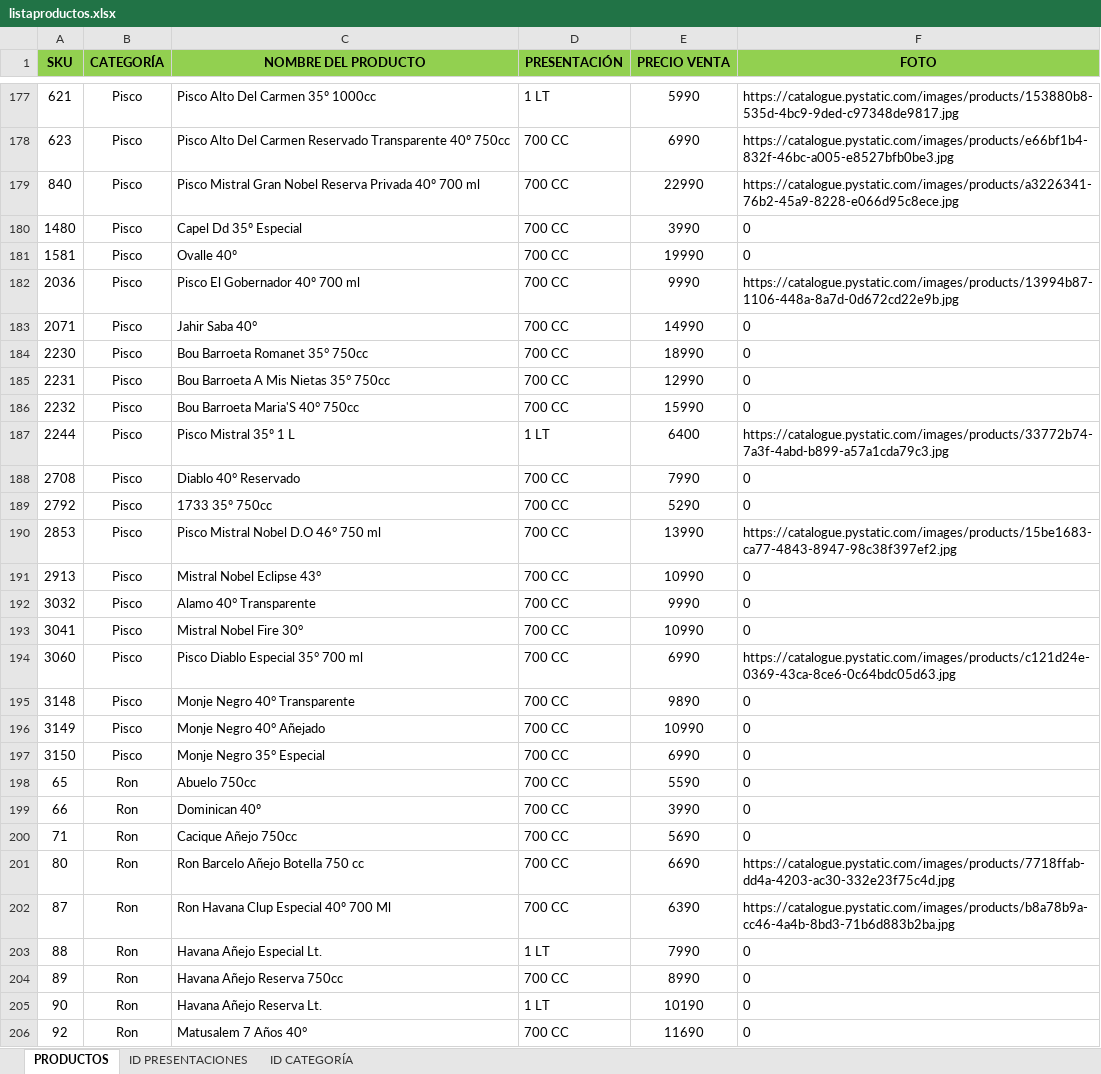
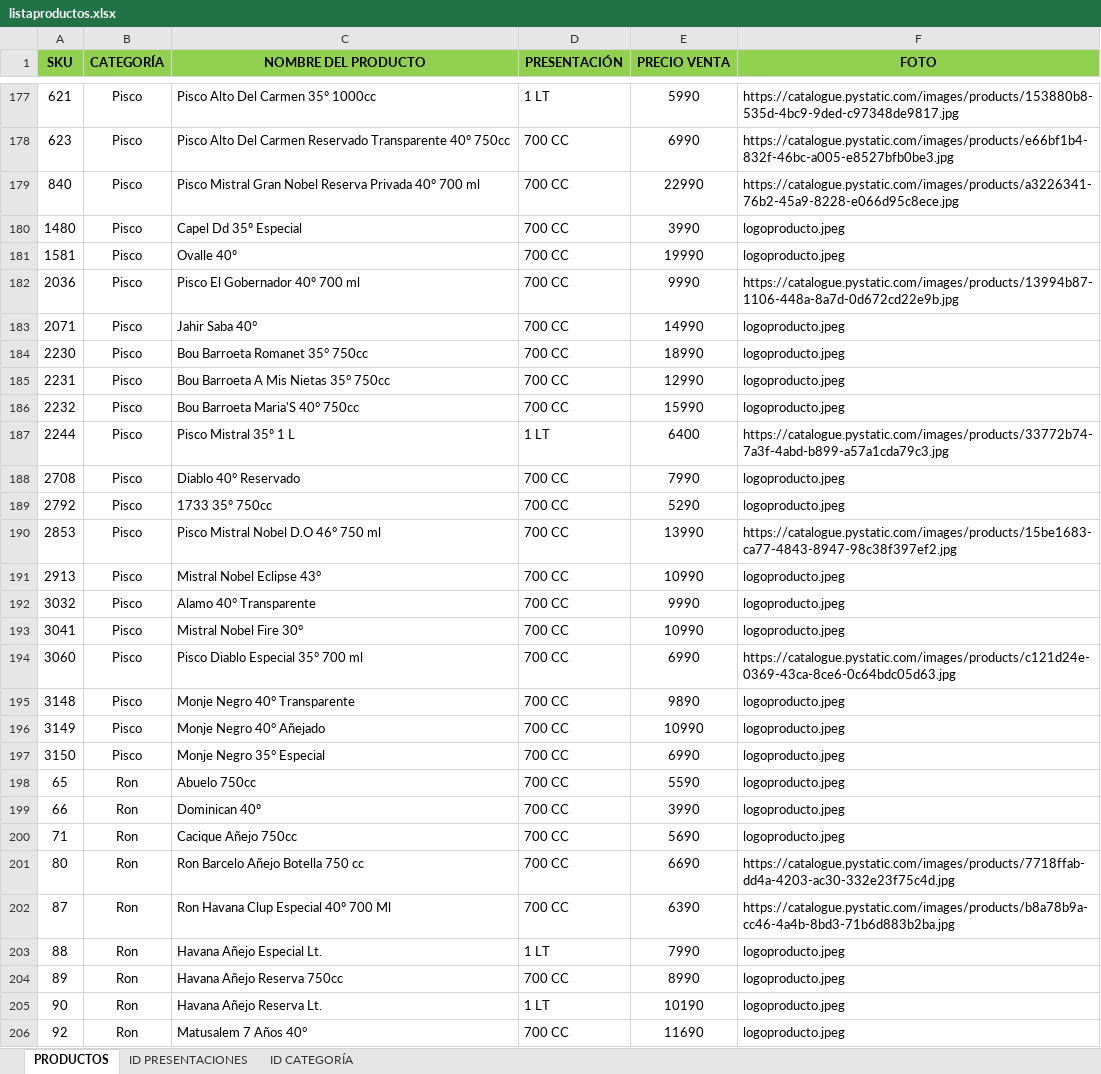
Before and after one commit to dimater/Karenderia-Multiple-Restaurant-subir-lista-Excel, an Excel workbook: listaproductos.xlsx, sheet PRODUCTOS, drawn as a sheet; only a part is shown, gaps mark what is left out; values as stored, in another font and other column widths than the file's, no borders; the diff covers the shown part only; the diff names each change by its address in the sheet, - before the commit and + after, or states it on an @@ line.

```diff
--- a/listaproductos.xlsx (sheet PRODUCTOS)
+++ b/listaproductos.xlsx (sheet PRODUCTOS)
-F180:F181 (FOTO): 0
+F180:F181 (FOTO): logoproducto.jpeg
-F183:F186 (FOTO): 0
+F183:F186 (FOTO): logoproducto.jpeg
-F188:F189 (FOTO): 0
+F188:F189 (FOTO): logoproducto.jpeg
-F191:F193 (FOTO): 0
+F191:F193 (FOTO): logoproducto.jpeg
-F195:F200 (FOTO): 0
+F195:F200 (FOTO): logoproducto.jpeg
-F203:F206 (FOTO): 0
+F203:F206 (FOTO): logoproducto.jpeg
```
Also changed, not shown: 133 edited cells elsewhere in this sheet.
